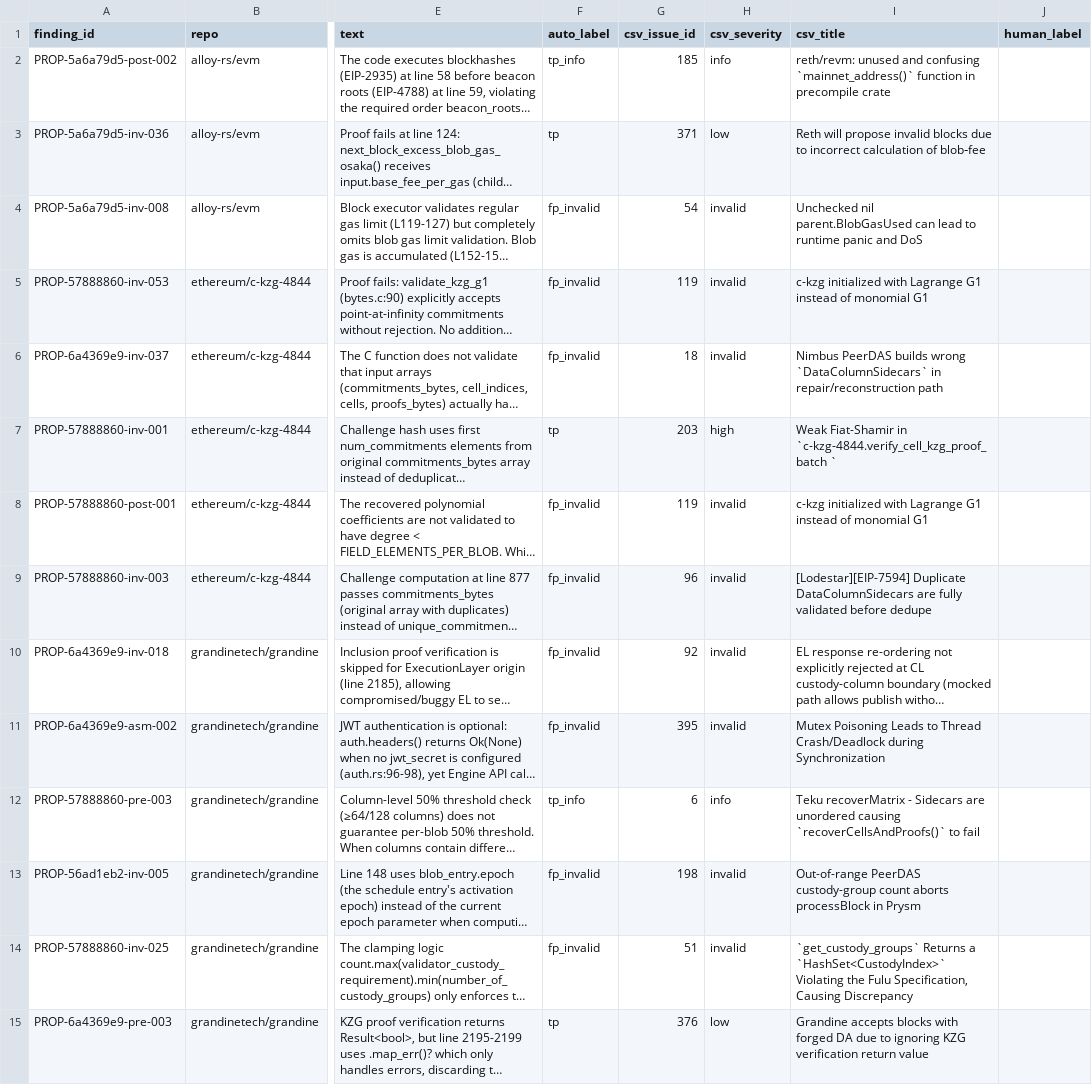
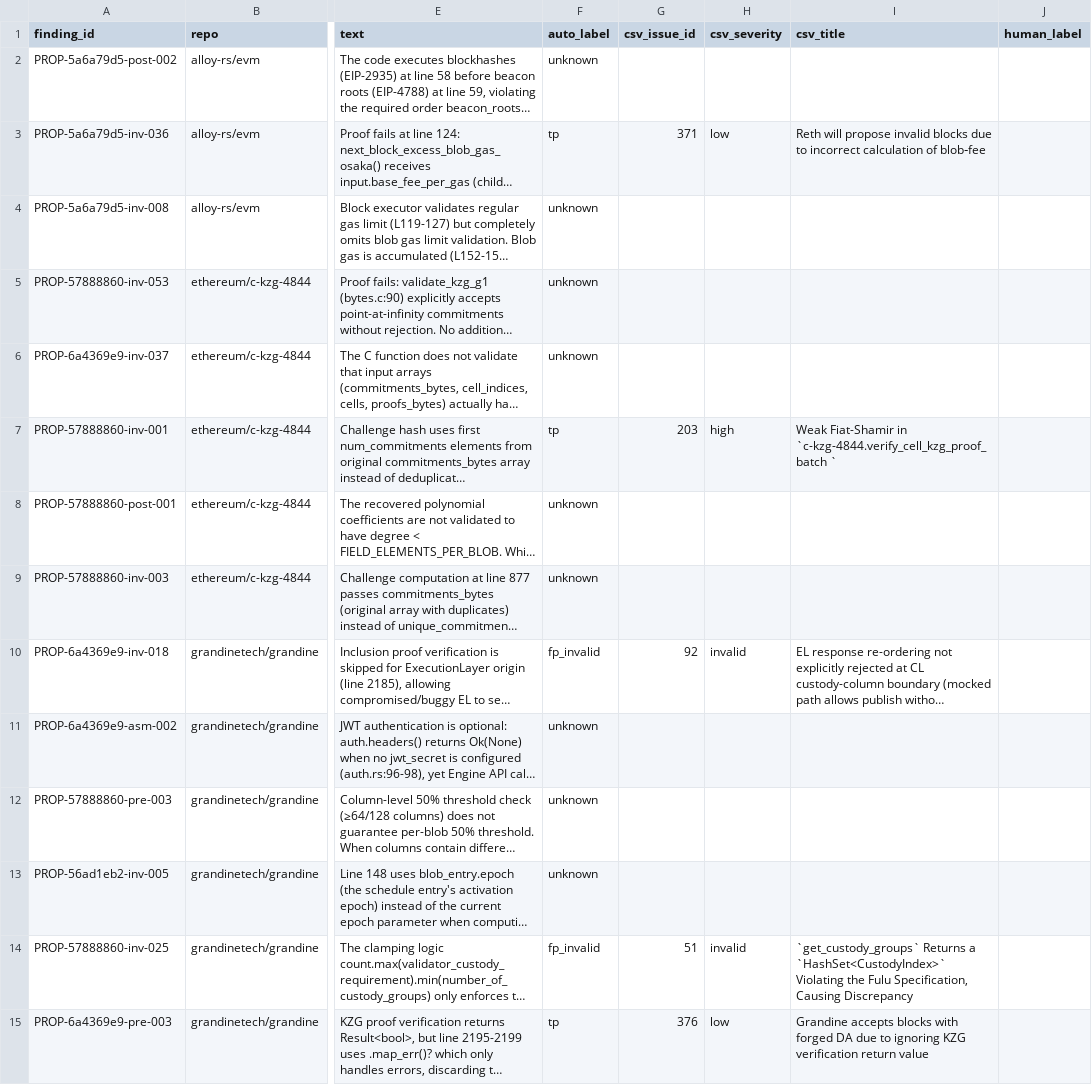
Before and after one commit to Meta-Develop/speca_for_codex, a CSV file: benchmarks/results/rq1/sherlock_ethereum_audit_contest/findings_labels.csv, drawn as a sheet; only a part is shown, gaps mark what is left out; long unchanged cells end in …; the diff covers the shown part only; the diff names each change by its address in the sheet, - before the commit and + after, or states it on an @@ line.

```diff
--- a/benchmarks/results/rq1/sherlock_ethereum_audit_contest/findings_labels.csv
+++ b/benchmarks/results/rq1/sherlock_ethereum_audit_contest/findings_labels.csv
-F2 (auto_label): tp_info
+F2 (auto_label): unknown
-G2 (csv_issue_id): 185
+G2 (csv_issue_id): (empty)
-H2 (csv_severity): info
+H2 (csv_severity): (empty)
-I2 (csv_title): reth/revm: unused and confusing `mainnet_address()` function in precompile crate
+I2 (csv_title): (empty)
-F4:F6 (auto_label): fp_invalid
+F4:F6 (auto_label): unknown
-G4 (csv_issue_id): 54
+G4 (csv_issue_id): (empty)
-H4:H6 (csv_severity): invalid
+H4:H6 (csv_severity): (empty)
-I4 (csv_title): Unchecked nil parent.BlobGasUsed can lead to runtime panic and DoS
+I4 (csv_title): (empty)
-G5 (csv_issue_id): 119
+G5 (csv_issue_id): (empty)
-I5 (csv_title): c-kzg initialized with Lagrange G1 instead of monomial G1
+I5 (csv_title): (empty)
-G6 (csv_issue_id): 18
+G6 (csv_issue_id): (empty)
-I6 (csv_title): Nimbus PeerDAS builds wrong `DataColumnSidecars` in repair/reconstruction path
+I6 (csv_title): (empty)
-F8:F9 (auto_label): fp_invalid
+F8:F9 (auto_label): unknown
-G8 (csv_issue_id): 119
+G8 (csv_issue_id): (empty)
-H8:H9 (csv_severity): invalid
+H8:H9 (csv_severity): (empty)
-I8 (csv_title): c-kzg initialized with Lagrange G1 instead of monomial G1
+I8 (csv_title): (empty)
-G9 (csv_issue_id): 96
+G9 (csv_issue_id): (empty)
-I9 (csv_title): [Lodestar][EIP-7594] Duplicate DataColumnSidecars are fully validated before dedupe
+I9 (csv_title): (empty)
-F11 (auto_label): fp_invalid
+F11 (auto_label): unknown
-G11 (csv_issue_id): 395
+G11 (csv_issue_id): (empty)
-H11 (csv_severity): invalid
+H11 (csv_severity): (empty)
-I11 (csv_title): Mutex Poisoning Leads to Thread Crash/Deadlock during Synchronization
+I11 (csv_title): (empty)
-F12 (auto_label): tp_info
+F12 (auto_label): unknown
-G12 (csv_issue_id): 6
+G12 (csv_issue_id): (empty)
-H12 (csv_severity): info
+H12 (csv_severity): (empty)
-I12 (csv_title): Teku recoverMatrix - Sidecars are unordered causing `recoverCellsAndProofs()` to fail
+I12 (csv_title): (empty)
-F13 (auto_label): fp_invalid
+F13 (auto_label): unknown
-G13 (csv_issue_id): 198
+G13 (csv_issue_id): (empty)
-H13 (csv_severity): invalid
+H13 (csv_severity): (empty)
-I13 (csv_title): Out-of-range PeerDAS custody-group count aborts processBlock in Prysm
+I13 (csv_title): (empty)
```
Also changed, not shown: 148 edited cells elsewhere in this file, 2 other files.
